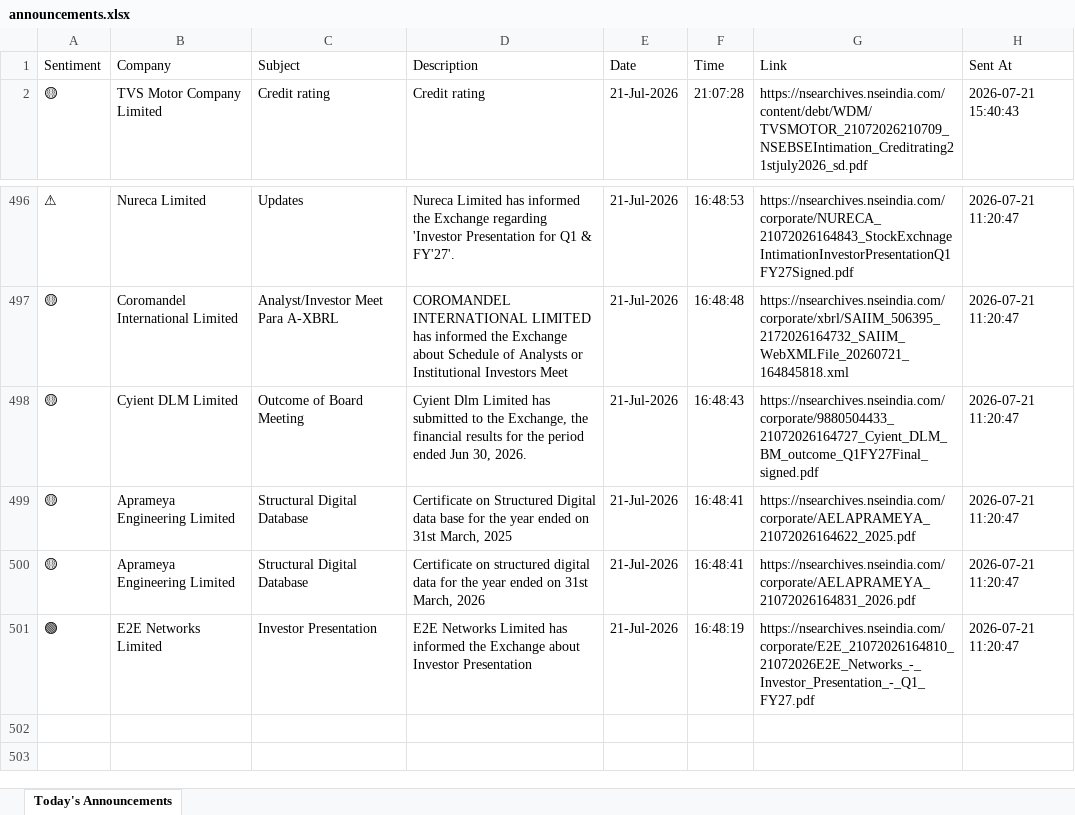
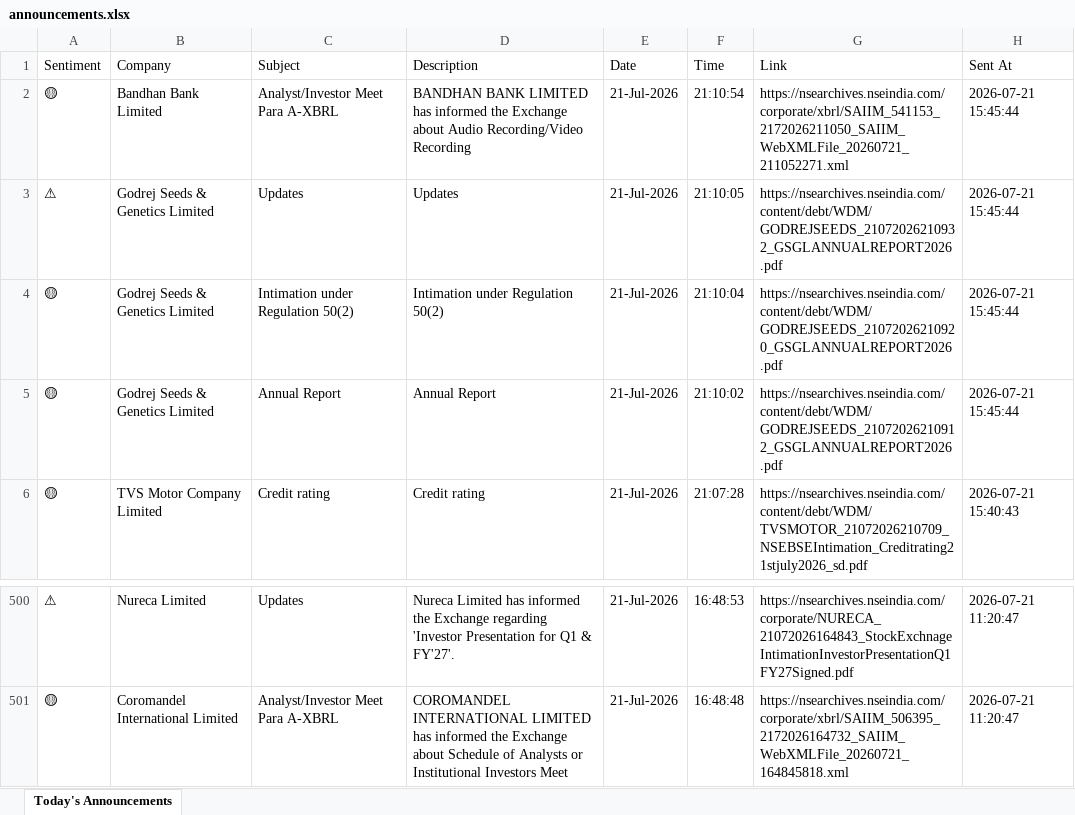
Before and after one commit to divy008/Levnse, an Excel workbook: announcements.xlsx, sheet Today's Announcements, drawn as a sheet; only a part is shown, gaps mark what is left out; values as stored, in another font and other column widths than the file's, no borders; removed rows and columns are numbered as before the commit, all else as after; the diff names each change by its address in the sheet, - before the commit and + after, or states it on an @@ line.

```diff
--- a/announcements.xlsx (sheet Today's Announcements)
+++ b/announcements.xlsx (sheet Today's Announcements)
+row 2: 🟡 | Bandhan Bank Limited | Analyst/Investor Meet Para A-XBRL | BANDHAN BANK LIMITED has informed the Exchange about Audio Recording/Video Recording | 21-Jul-2026 | 21:10:54 | https://nsearchives.nseindia.com/corporate/xbrl/SAIIM_541153_2172026211050_SAIIM_WebXMLFile_20260721_211052271.xml | 2026-07-21 15:45:44
+row 3: ⚠ | Godrej Seeds & Genetics Limited | Updates | Updates | 21-Jul-2026 | 21:10:05 | https://nsearchives.nseindia.com/content/debt/WDM/GODREJSEEDS_21072026210932_GSGLANNUALREPORT2026.pdf | 2026-07-21 15:45:44
+row 4: 🟡 | Godrej Seeds & Genetics Limited | Intimation under Regulation 50(2) | Intimation under Regulation 50(2) | 21-Jul-2026 | 21:10:04 | https://nsearchives.nseindia.com/content/debt/WDM/GODREJSEEDS_21072026210920_GSGLANNUALREPORT2026.pdf | 2026-07-21 15:45:44
+row 5: 🟡 | Godrej Seeds & Genetics Limited | Annual Report | Annual Report | 21-Jul-2026 | 21:10:02 | https://nsearchives.nseindia.com/content/debt/WDM/GODREJSEEDS_21072026210912_GSGLANNUALREPORT2026.pdf | 2026-07-21 15:45:44
-row 498: 🟡 | Cyient DLM Limited | Outcome of Board Meeting | Cyient Dlm Limited has submitted to the Exchange, the financial results for the period ended Jun 30, 2026. | 21-Jul-2026 | 16:48:43 | https://nsearchives.nseindia.com/corporate/9880504433_21072026164727_Cyient_DLM_BM_outcome_Q1FY27Final_signed.pdf | 2026-07-21 11:20:47
-row 499: 🟡 | Aprameya Engineering Limited | Structural Digital Database | Certificate on Structured Digital data base for the year ended on 31st March, 2025 | 21-Jul-2026 | 16:48:41 | https://nsearchives.nseindia.com/corporate/AELAPRAMEYA_21072026164622_2025.pdf | 2026-07-21 11:20:47
-row 500: 🟡 | Aprameya Engineering Limited | Structural Digital Database | Certificate on structured digital data for the year ended on 31st March, 2026 | 21-Jul-2026 | 16:48:41 | https://nsearchives.nseindia.com/corporate/AELAPRAMEYA_21072026164831_2026.pdf | 2026-07-21 11:20:47
-row 501: 🟢 | E2E Networks Limited | Investor Presentation | E2E Networks Limited has informed the Exchange about Investor Presentation | 21-Jul-2026 | 16:48:19 | https://nsearchives.nseindia.com/corporate/E2E_21072026164810_21072026E2E_Networks_-_Investor_Presentation_-_Q1_FY27.pdf | 2026-07-21 11:20:47
```
Also changed, not shown: 2 other files.
